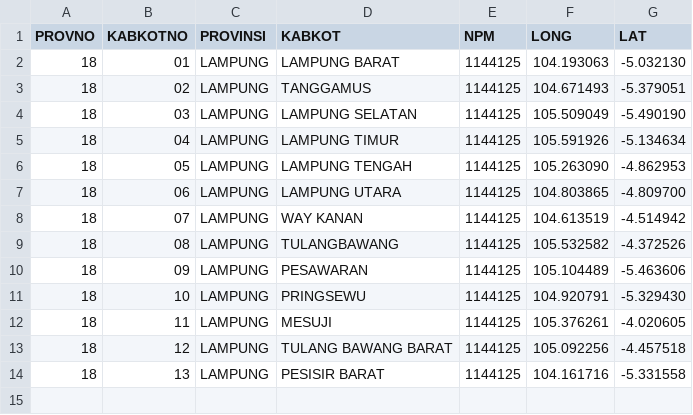
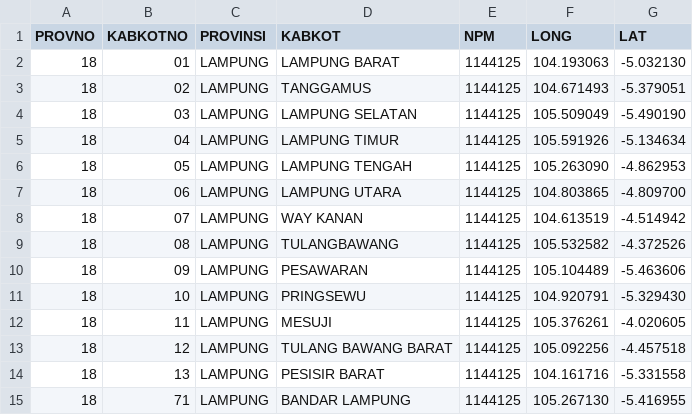
Before and after one commit to peuyeum/peuyeum, a CSV file: docs/lampung.csv, drawn as a sheet.

Commit message:
18,71,LAMPUNG,BANDAR LAMPUNG

```diff
--- a/docs/lampung.csv
+++ b/docs/lampung.csv
@@ -14 +14,2 @@ PROVNO,KABKOTNO,PROVINSI,KABKOT,NPM,LONG,LAT
 18,13,LAMPUNG,PESISIR BARAT,1144125,104.161716,-5.331558
+18,71,LAMPUNG,BANDAR LAMPUNG,1144125,105.267130,-5.416955
```
Also changed, not shown: 1 other file.
